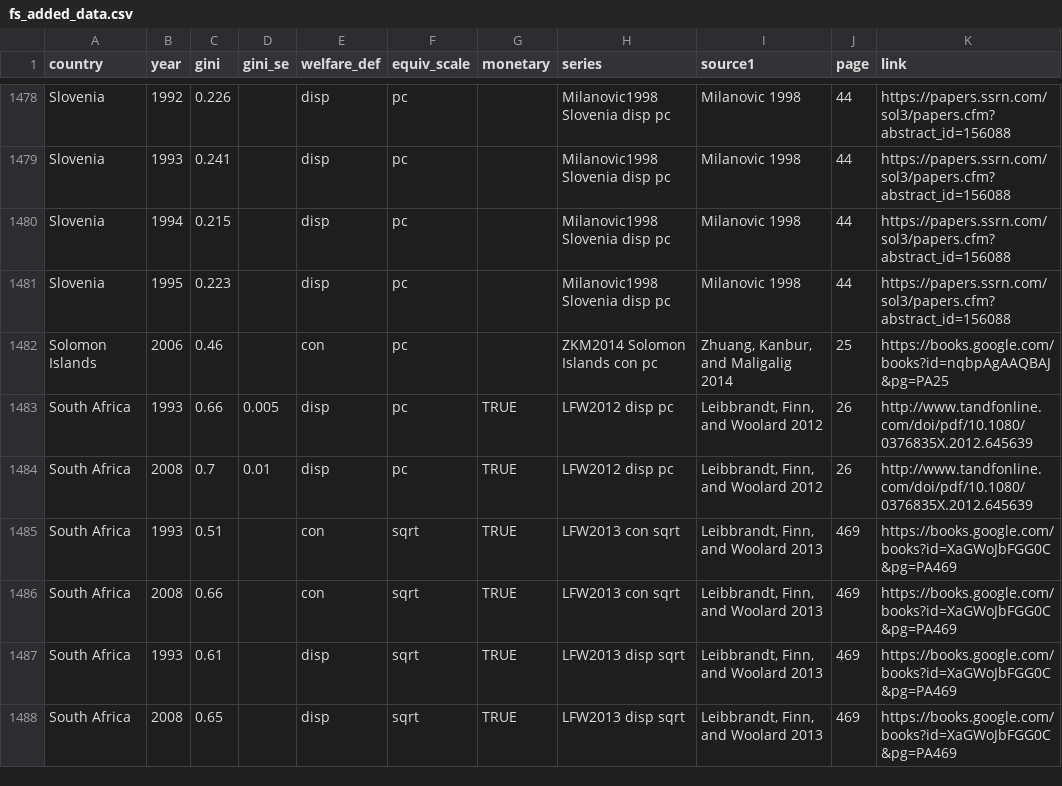
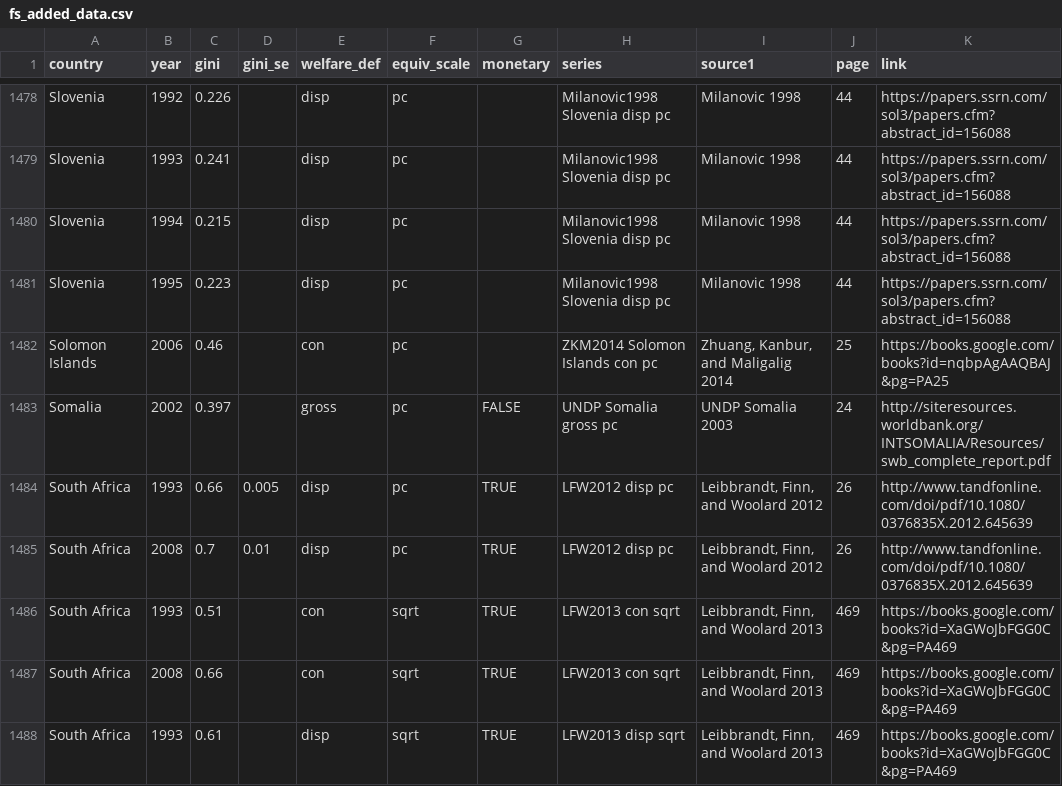
Before and after one commit to fsolt/swiid, a CSV file: data-raw/article_data/fs_added_data.csv, drawn as a sheet; only a part is shown, gaps mark what is left out; the shorter side is filled out with more unchanged rows; the diff names each change by its address in the sheet, - before the commit and + after, or states it on an @@ line.

Commit message:
add UNDP Somalia

```diff
--- a/data-raw/article_data/fs_added_data.csv
+++ b/data-raw/article_data/fs_added_data.csv
+row 1483: Somalia | 2002 | 0.397 |  | gross | pc | FALSE | UNDP Somalia gross pc | UNDP Somalia 2003 | 24 | http://siteresources.worldbank.org/INTSOMALIA/Resources/swb_complete_report.pdf
```
